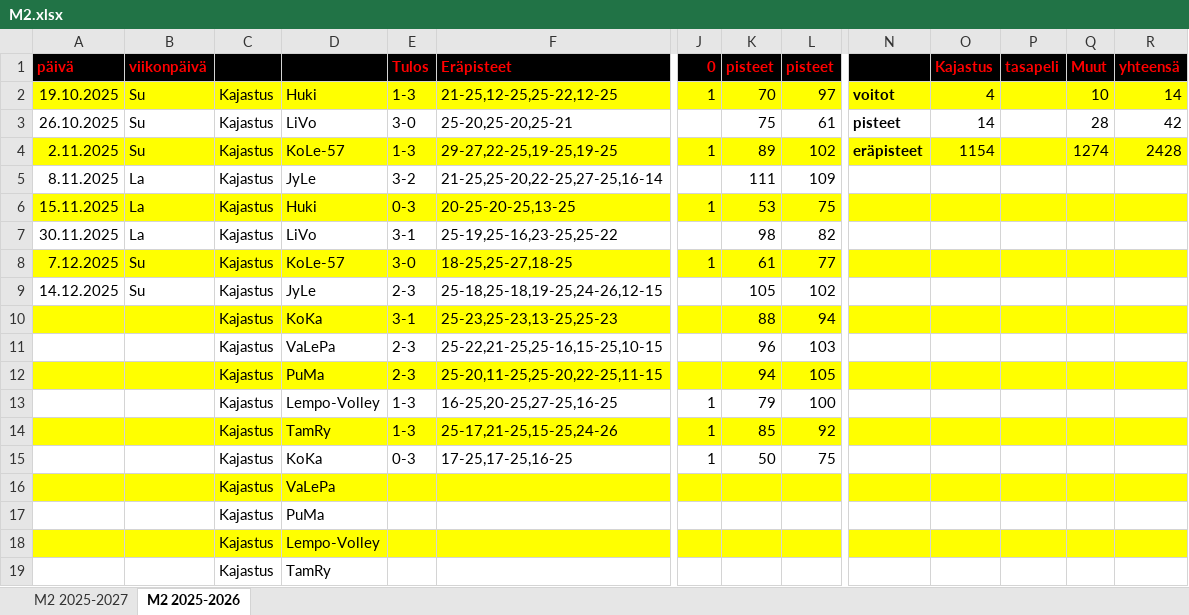
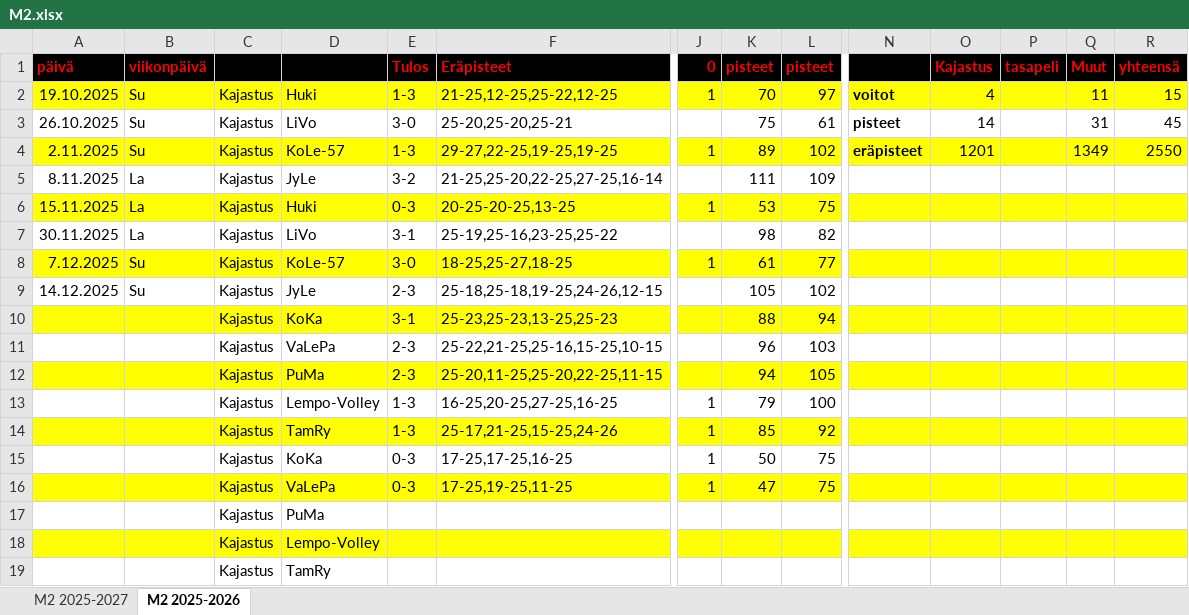
Before and after one commit to jkatoper/kaudet, an Excel workbook: M2.xlsx, sheet M2 2025-2026, drawn as a sheet; only a part is shown, gaps mark what is left out; values as stored, in another font and other column widths than the file's, no borders; removed rows and columns are numbered as before the commit, all else as after; rows hold the shown columns only; the diff names each change by its address in the sheet, - before the commit and + after, or states it on an @@ line.

```diff
--- a/M2.xlsx (sheet M2 2025-2026)
+++ b/M2.xlsx (sheet M2 2025-2026)
-Q2 (Muut): 10
+Q2 (Muut): 11
-R2 (yhteensä): 14
+R2 (yhteensä): 15
-Q3 (Muut): 28
+Q3 (Muut): 31
-R3 (yhteensä): 42
+R3 (yhteensä): 45
-O4 (Kajastus): 1154
+O4 (Kajastus): 1201
-Q4 (Muut): 1274
+Q4 (Muut): 1349
-R4 (yhteensä): 2428
+R4 (yhteensä): 2550
-row 16:  |  | Kajastus | VaLePa
+row 16:  |  | Kajastus | VaLePa | 0-3 | 17-25,19-25,11-25 | 1 | 47 | 75
```
Also changed, not shown: sheet M2 2025-2027, pelipaikat.xlsx, 4 other files.
